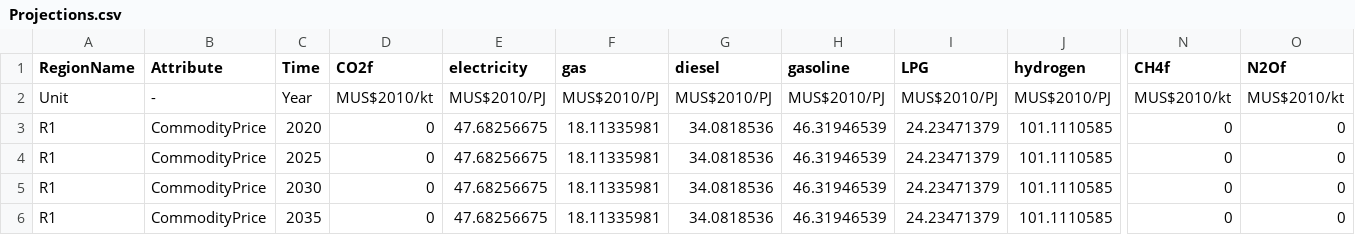
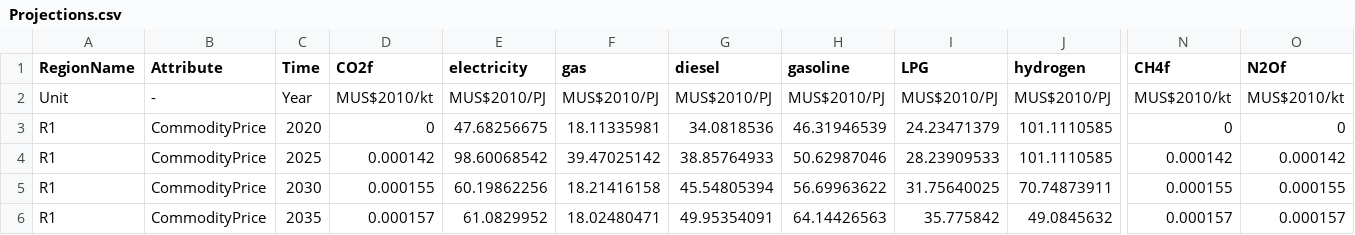
Before and after one commit to EnergySystemsModellingLab/MUSE_Lab, a CSV file: EnergyConversion_MUSE_Model/Efficiency/input/Projections.csv, drawn as a sheet; only a part is shown, gaps mark what is left out; the diff covers the shown part only; the diff names each change by its address in the sheet, - before the commit and + after, or states it on an @@ line.

```diff
--- a/EnergyConversion_MUSE_Model/Efficiency/input/Projections.csv
+++ b/EnergyConversion_MUSE_Model/Efficiency/input/Projections.csv
-D4 (CO2f): 0
+D4 (CO2f): 0.000142
-E4 (electricity): 47.68256675
+E4 (electricity): 98.60068542
-F4 (gas): 18.11335981
+F4 (gas): 39.47025142
-G4 (diesel): 34.0818536
+G4 (diesel): 38.85764933
-H4 (gasoline): 46.31946539
+H4 (gasoline): 50.62987046
-I4 (LPG): 24.23471379
+I4 (LPG): 28.23909533
-N4 (CH4f): 0
+N4 (CH4f): 0.000142
-O4 (N2Of): 0
+O4 (N2Of): 0.000142
-D5 (CO2f): 0
+D5 (CO2f): 0.000155
-E5 (electricity): 47.68256675
+E5 (electricity): 60.19862256
-F5 (gas): 18.11335981
+F5 (gas): 18.21416158
-G5 (diesel): 34.0818536
+G5 (diesel): 45.54805394
-H5 (gasoline): 46.31946539
+H5 (gasoline): 56.69963622
-I5 (LPG): 24.23471379
+I5 (LPG): 31.75640025
-J5 (hydrogen): 101.1110585
+J5 (hydrogen): 70.74873911
-N5 (CH4f): 0
+N5 (CH4f): 0.000155
-O5 (N2Of): 0
+O5 (N2Of): 0.000155
-D6 (CO2f): 0
+D6 (CO2f): 0.000157
-E6 (electricity): 47.68256675
+E6 (electricity): 61.0829952
-F6 (gas): 18.11335981
+F6 (gas): 18.02480471
-G6 (diesel): 34.0818536
+G6 (diesel): 49.95354091
-H6 (gasoline): 46.31946539
+H6 (gasoline): 64.14426563
-I6 (LPG): 24.23471379
+I6 (LPG): 35.775842
-J6 (hydrogen): 101.1110585
+J6 (hydrogen): 49.0845632
-N6 (CH4f): 0
+N6 (CH4f): 0.000157
-O6 (N2Of): 0
+O6 (N2Of): 0.000157
```
Also changed, not shown: 27 edited cells elsewhere in this file, 4 other files.
